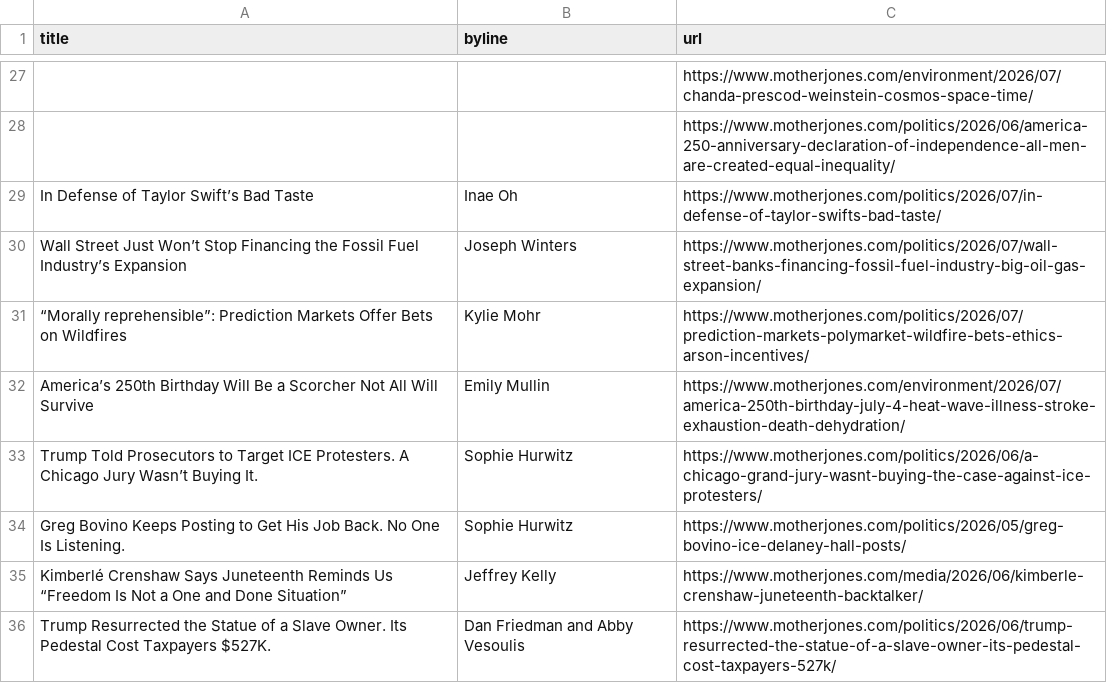
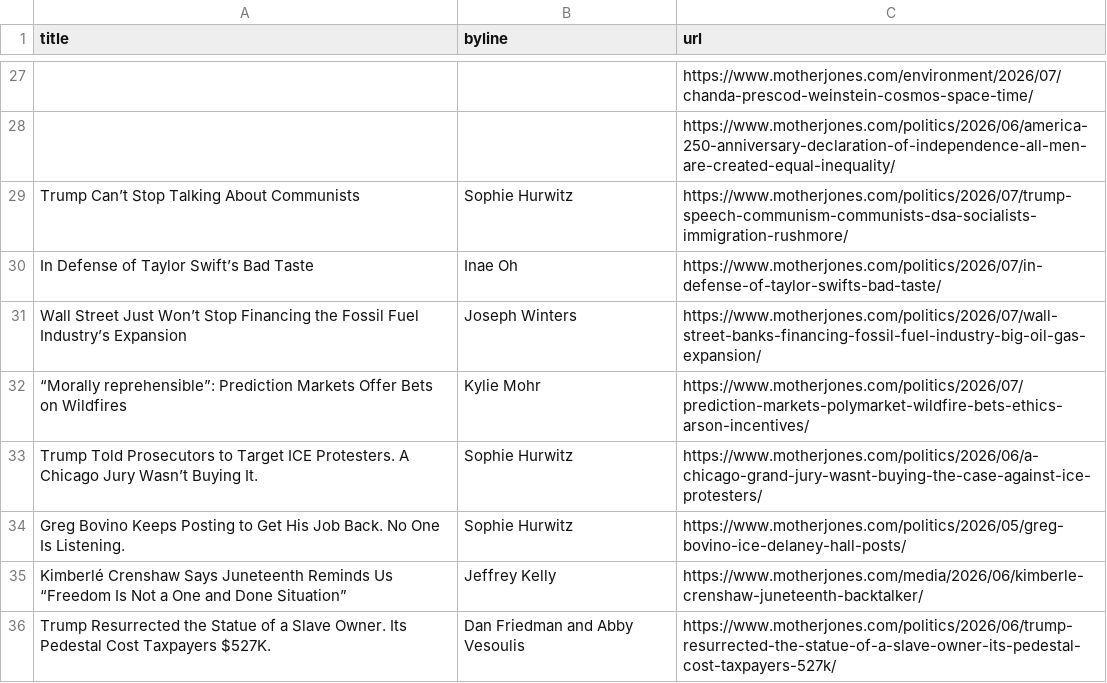
Before and after one commit to abslede/autoscraper, a CSV file: mojo-headlines.csv, drawn as a sheet; only a part is shown, gaps mark what is left out; removed rows and columns are numbered as before the commit, all else as after; the diff names each change by its address in the sheet, - before the commit and + after, or states it on an @@ line.

```diff
--- a/mojo-headlines.csv
+++ b/mojo-headlines.csv
+row 29: Trump Can’t Stop Talking About Communists | Sophie Hurwitz | https://www.motherjones.com/politics/2026/07/trump-speech-communism-communists-dsa-socialists-immigration-rushmore/
-row 32: America’s 250th Birthday Will Be a Scorcher Not All Will Survive | Emily Mullin | https://www.motherjones.com/environment/2026/07/america-250th-birthday-july-4-heat-wave-illness-stroke-exhaustion-death-dehydration/
```
